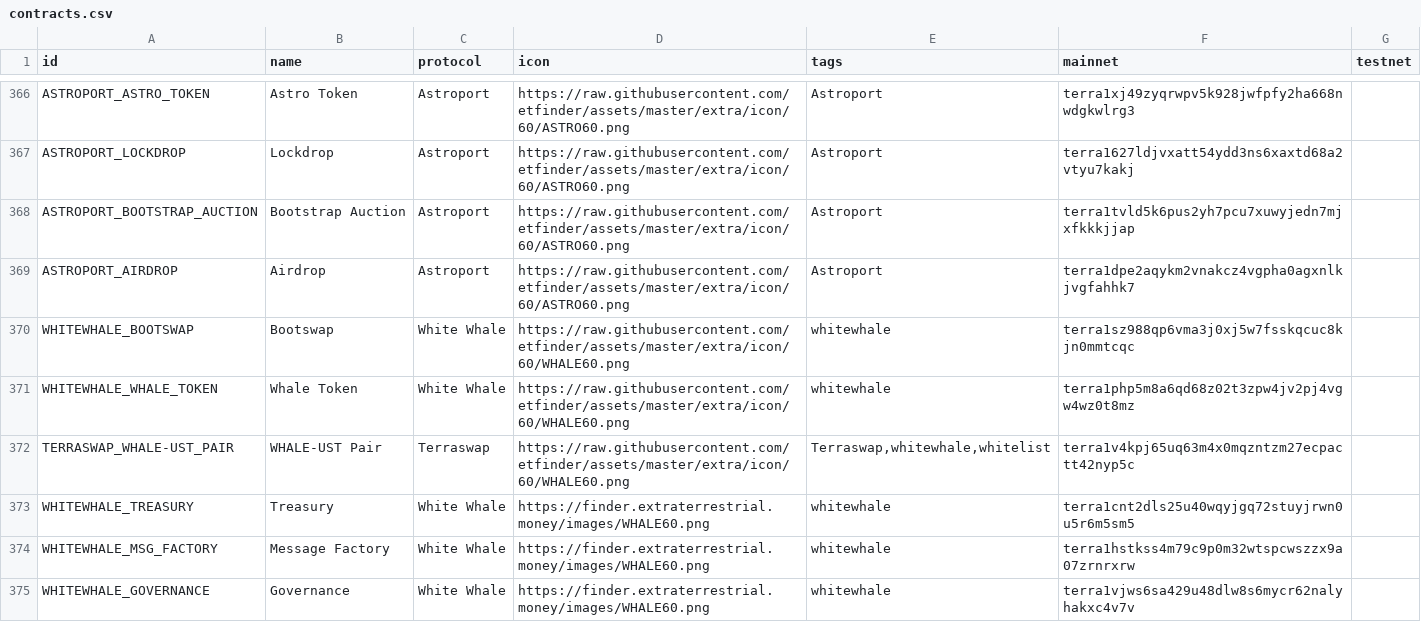
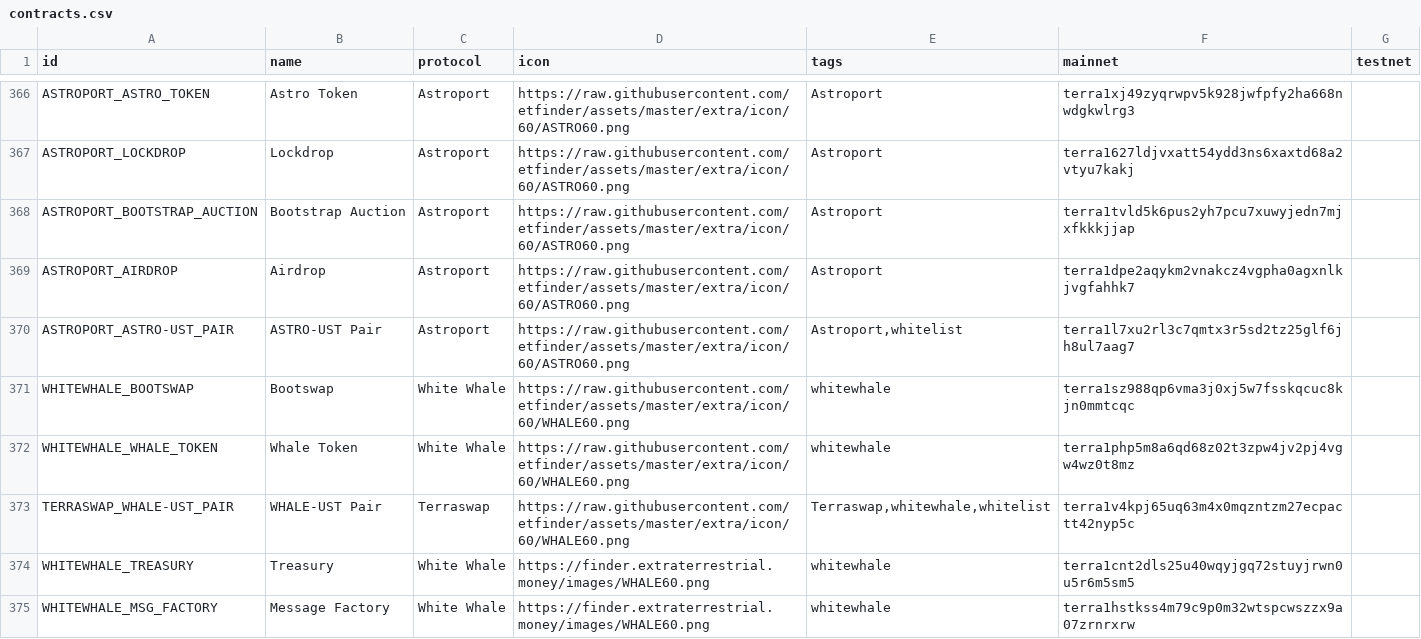
Before and after one commit to spectrumprotocol/assets-et, a CSV file: extra/cw20/contracts.csv, drawn as a sheet; only a part is shown, gaps mark what is left out; the shorter side is filled out with more unchanged rows; the diff names each change by its address in the sheet, - before the commit and + after, or states it on an @@ line.

Commit message:
feat: astro-ust pair

```diff
--- a/extra/cw20/contracts.csv
+++ b/extra/cw20/contracts.csv
+row 370: ASTROPORT_ASTRO-UST_PAIR | ASTRO-UST Pair | Astroport | https://raw.githubusercontent.com/etfinder/assets/master/extra/icon/60/ASTRO60.png | Astroport,whitelist | terra1l7xu2rl3c7qmtx3r5sd2tz25glf6jh8ul7aag7
```
Also changed, not shown: 1 other file.
